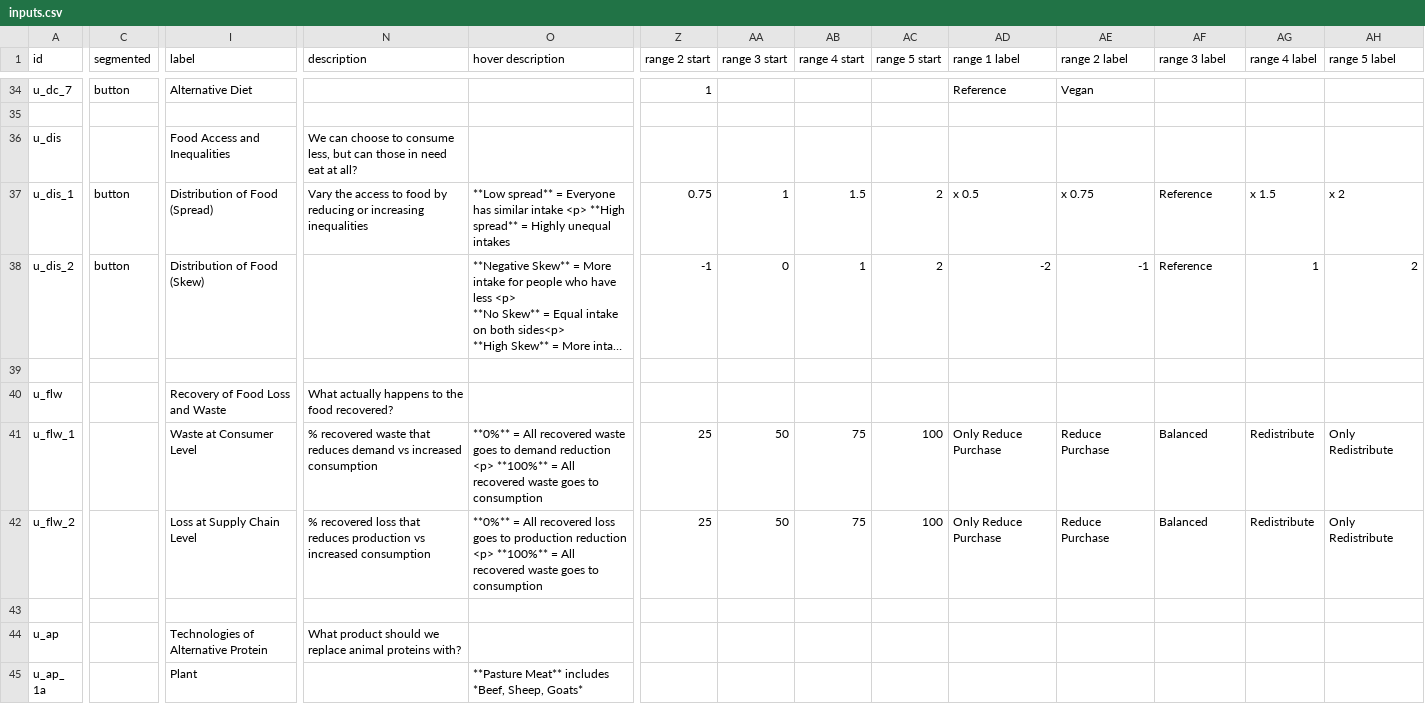
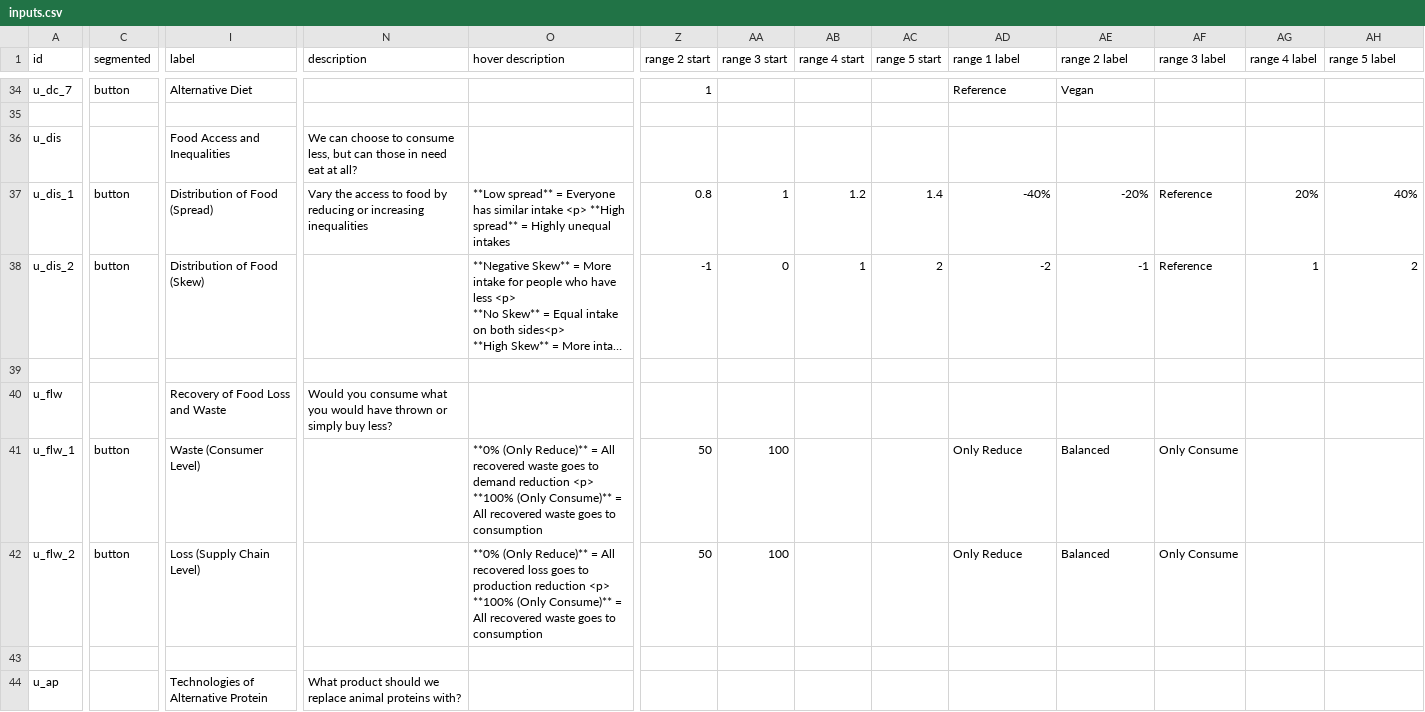
Before and after one commit to climatechoice/felix, a CSV file: config/inputs.csv, drawn as a sheet; only a part is shown, gaps mark what is left out; the shorter side is filled out with more unchanged rows; long unchanged cells end in …; the diff covers the shown part only; the diff names each change by its address in the sheet, - before the commit and + after, or states it on an @@ line.

```diff
--- a/config/inputs.csv
+++ b/config/inputs.csv
-Z37 (range 2 start): 0.75
+Z37 (range 2 start): 0.8
-AB37 (range 4 start): 1.5
+AB37 (range 4 start): 1.2
-AC37 (range 5 start): 2
+AC37 (range 5 start): 1.4
-AD37 (range 1 label): x 0.5
+AD37 (range 1 label): -40%
-AE37 (range 2 label): x 0.75
+AE37 (range 2 label): -20%
-AG37 (range 4 label): x 1.5
+AG37 (range 4 label): 20%
-AH37 (range 5 label): x 2
+AH37 (range 5 label): 40%
-N40 (description): What actually happens to the food recovered?
+N40 (description): Would you consume what you would have thrown or simply buy less?
-C41:C42 (segmented): (empty)
+C41:C42 (segmented): button
-I41 (label): Waste at Consumer Level
+I41 (label): Waste (Consumer Level)
-N41 (description): % recovered waste that reduces demand vs increased consumption
+N41 (description): (empty)
-O41 (hover description): **0%** = All recovered waste goes to demand reduction <p> **100%** = All…
+O41 (hover description): **0% (Only Reduce)** = All recovered waste goes to demand reduction <p> **100% (Only Consume)** = All…
-Z41:Z42 (range 2 start): 25
+Z41:Z42 (range 2 start): 50
-AA41:AA42 (range 3 start): 50
+AA41:AA42 (range 3 start): 100
-AB41:AB42 (range 4 start): 75
+AB41:AB42 (range 4 start): (empty)
-AC41:AC42 (range 5 start): 100
+AC41:AC42 (range 5 start): (empty)
-AD41:AD42 (range 1 label): Only Reduce Purchase
+AD41:AD42 (range 1 label): Only Reduce
-AE41:AE42 (range 2 label): Reduce Purchase
+AE41:AE42 (range 2 label): Balanced
-AF41:AF42 (range 3 label): Balanced
+AF41:AF42 (range 3 label): Only Consume
-AG41:AG42 (range 4 label): Redistribute
+AG41:AG42 (range 4 label): (empty)
-AH41:AH42 (range 5 label): Only Redistribute
+AH41:AH42 (range 5 label): (empty)
-I42 (label): Loss at Supply Chain Level
+I42 (label): Loss (Supply Chain Level)
-N42 (description): % recovered loss that reduces production vs increased consumption
+N42 (description): (empty)
-O42 (hover description): **0%** = All recovered loss goes to production reduction <p> **100%** = All…
+O42 (hover description): **0% (Only Reduce)** = All recovered loss goes to production reduction <p> **100% (Only Consume)** = All…
```
Also changed, not shown: 1 edited cell elsewhere in this file, config/graphs.csv, packages/app/static/targets.csv, 5 other files.
